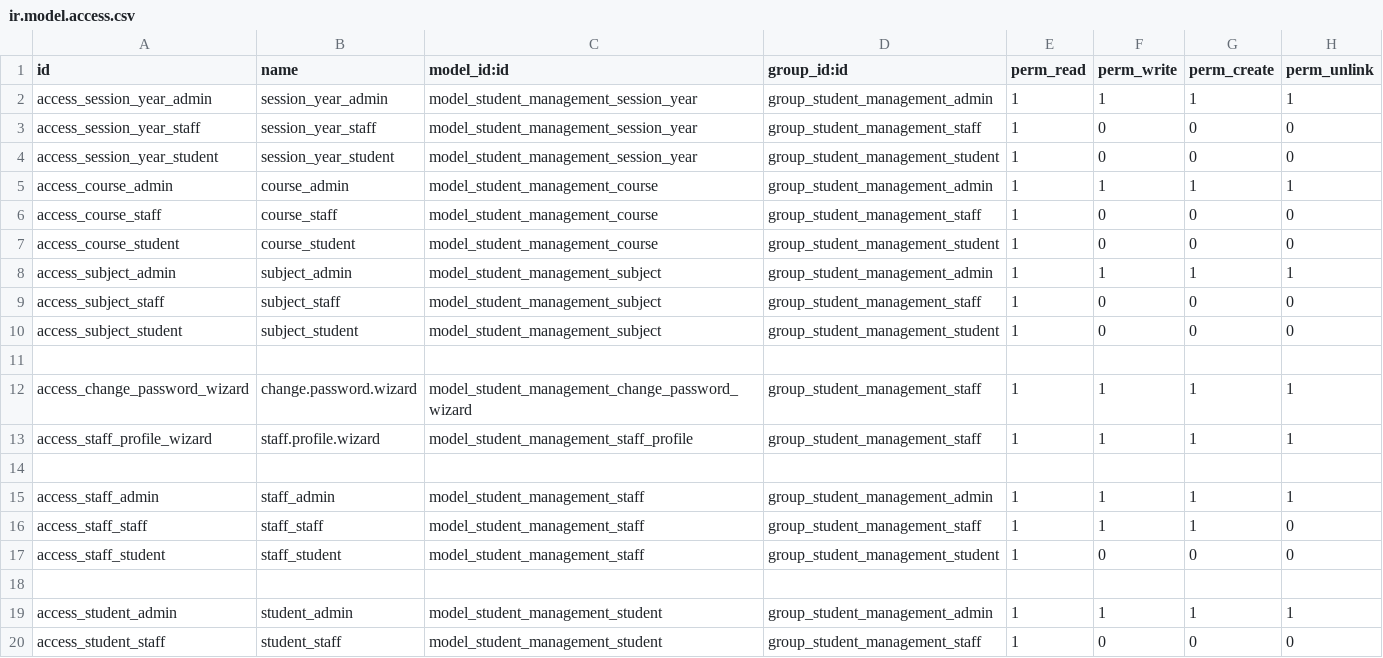
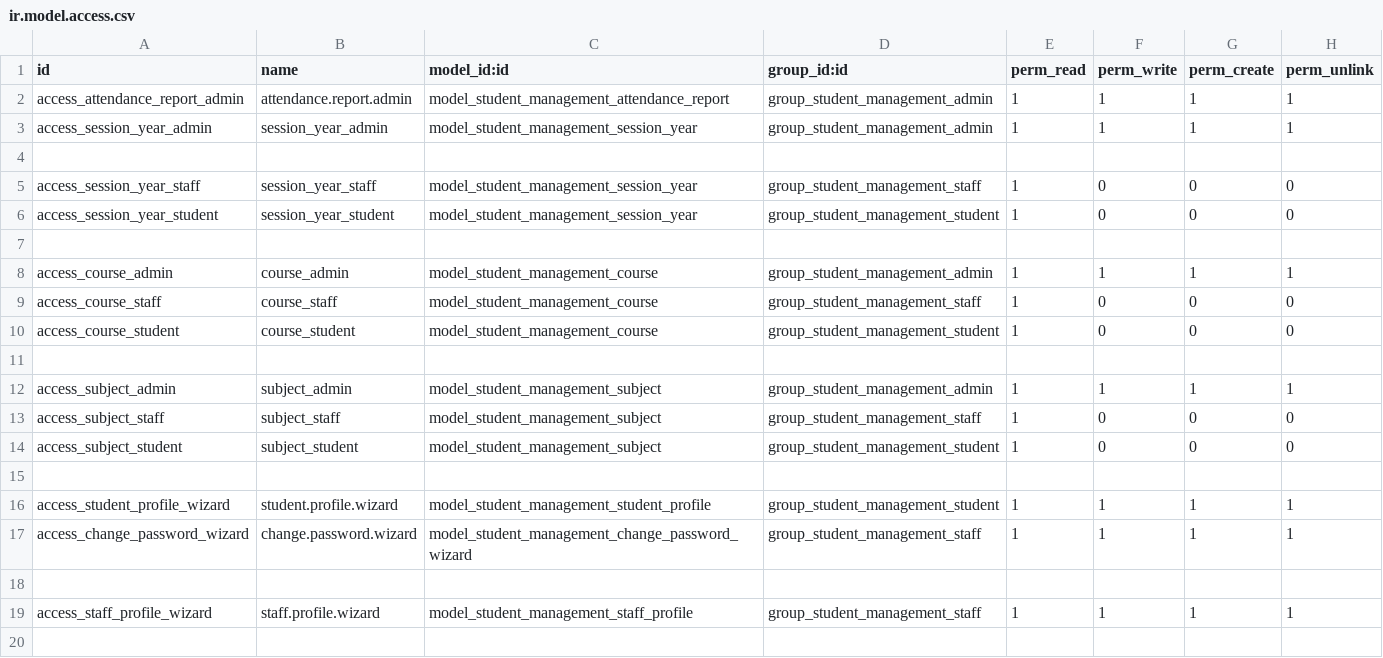
Before and after one commit to AdnanAlrashed/odoo_student_management, a CSV file: security/ir.model.access.csv, drawn as a sheet; only a part is shown; the shorter side is filled out with more unchanged rows; the diff covers the shown part only; the diff names each change by its address in the sheet, - before the commit and + after, or states it on an @@ line.

```diff
--- a/security/ir.model.access.csv
+++ b/security/ir.model.access.csv
+row 2: access_attendance_report_admin | attendance.report.admin | model_student_management_attendance_report | group_student_management_admin | 1 | 1 | 1 | 1
+row 4: (empty)
+row 7: (empty)
+row 11: (empty)
+row 16: access_student_profile_wizard | student.profile.wizard | model_student_management_student_profile | group_student_management_student | 1 | 1 | 1 | 1
+row 18: (empty)
```
Also changed, not shown: 9 added rows elsewhere in this file, 10 other files.
